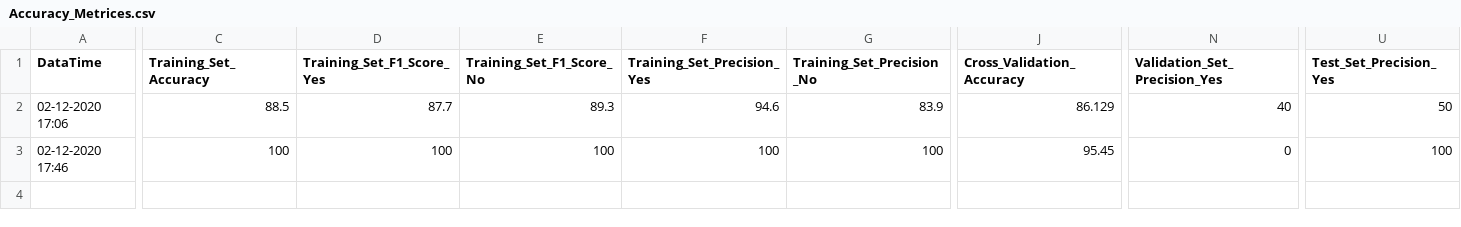
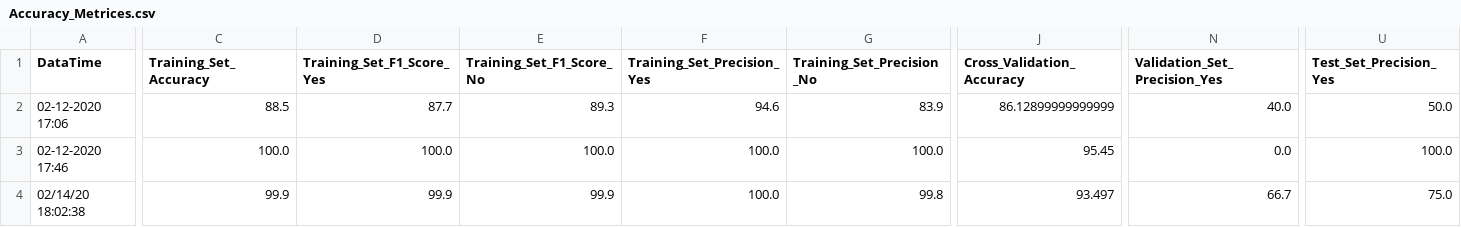
Before and after one commit to ashishkr568/attrition_prediction, a CSV file: output/Accuracy_Metrices.csv, drawn as a sheet; only a part is shown, gaps mark what is left out; rows hold the shown columns only; the diff covers the shown part only; the diff names each change by its address in the sheet, - before the commit and + after, or states it on an @@ line.

Commit message:
Updated accuracy metrices as per model prediction.

```diff
--- a/output/Accuracy_Metrices.csv
+++ b/output/Accuracy_Metrices.csv
-J2 (Cross_Validation_Accuracy): 86.129
+J2 (Cross_Validation_Accuracy): 86.12899999999999
-N2 (Validation_Set_Precision_Yes): 40
+N2 (Validation_Set_Precision_Yes): 40.0
-U2 (Test_Set_Precision_Yes): 50
+U2 (Test_Set_Precision_Yes): 50.0
-C3 (Training_Set_Accuracy): 100
+C3 (Training_Set_Accuracy): 100.0
-D3 (Training_Set_F1_Score_Yes): 100
+D3 (Training_Set_F1_Score_Yes): 100.0
-E3 (Training_Set_F1_Score_No): 100
+E3 (Training_Set_F1_Score_No): 100.0
-F3 (Training_Set_Precision_Yes): 100
+F3 (Training_Set_Precision_Yes): 100.0
-G3 (Training_Set_Precision_No): 100
+G3 (Training_Set_Precision_No): 100.0
-N3 (Validation_Set_Precision_Yes): 0
+N3 (Validation_Set_Precision_Yes): 0.0
-U3 (Test_Set_Precision_Yes): 100
+U3 (Test_Set_Precision_Yes): 100.0
+row 4: 02/14/20 18:02:38 | 99.9 | 99.9 | 99.9 | 100.0 | 99.8 | 93.497 | 66.7 | 75.0
```
Also changed, not shown: 7 edited cells elsewhere in this file.
